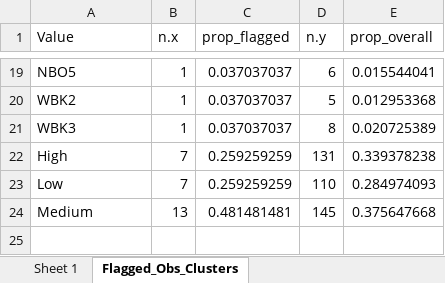
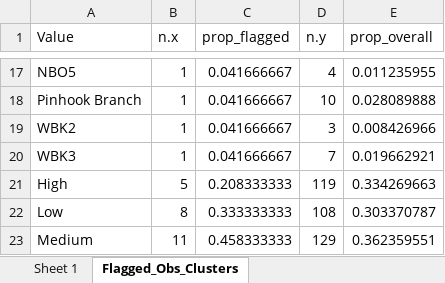
Before and after one commit to cabbiogeo99/Trace-element-bioavailability-spatial-assessment, an Excel workbook: Copper/5. Statistical data analysis/Multiple linear regression/MLR_flagged_obs.xlsx, sheet Flagged_Obs_Clusters, drawn as a sheet; only a part is shown, gaps mark what is left out; values as stored, in another font and other column widths than the file's, no borders; addresses are those after the commit; the diff covers the shown part only; the diff names each change by its address in the sheet, - before the commit and + after, or states it on an @@ line.

```diff
--- a/Copper/5. Statistical data analysis/Multiple linear regression/MLR_flagged_obs.xlsx (sheet Flagged_Obs_Clusters)
+++ b/Copper/5. Statistical data analysis/Multiple linear regression/MLR_flagged_obs.xlsx (sheet Flagged_Obs_Clusters)
-C17 (prop_flagged): 0.037037037
+C17 (prop_flagged): 0.041666667
-D17 (n.y): 6
+D17 (n.y): 4
-E17 (prop_overall): 0.015544041
+E17 (prop_overall): 0.011235955
+row 18: Pinhook Branch | 1 | 0.041666667 | 10 | 0.028089888
-C19:C20 (prop_flagged): 0.037037037
+C19:C20 (prop_flagged): 0.041666667
-D19 (n.y): 5
+D19 (n.y): 3
-E19 (prop_overall): 0.012953368
+E19 (prop_overall): 0.008426966
-D20 (n.y): 8
+D20 (n.y): 7
-E20 (prop_overall): 0.020725389
+E20 (prop_overall): 0.019662921
-B21 (n.x): 7
+B21 (n.x): 5
-C21 (prop_flagged): 0.259259259
+C21 (prop_flagged): 0.208333333
-D21 (n.y): 131
+D21 (n.y): 119
-E21 (prop_overall): 0.339378238
+E21 (prop_overall): 0.334269663
-B22 (n.x): 7
+B22 (n.x): 8
-C22 (prop_flagged): 0.259259259
+C22 (prop_flagged): 0.333333333
-D22 (n.y): 110
+D22 (n.y): 108
-E22 (prop_overall): 0.284974093
+E22 (prop_overall): 0.303370787
-B23 (n.x): 13
+B23 (n.x): 11
-C23 (prop_flagged): 0.481481481
+C23 (prop_flagged): 0.458333333
-D23 (n.y): 145
+D23 (n.y): 129
-E23 (prop_overall): 0.375647668
+E23 (prop_overall): 0.362359551
```
Also changed, not shown: 1 added row, 3 removed rows and 33 edited cells elsewhere in this sheet, sheet Sheet 1, Copper/5. Statistical data analysis/Multiple linear regression/MLR.xlsx, Copper/5. Statistical data analysis/Plots of Cu Toxicity/overlap_Cu_by_typology.xlsx, 26 other files.
